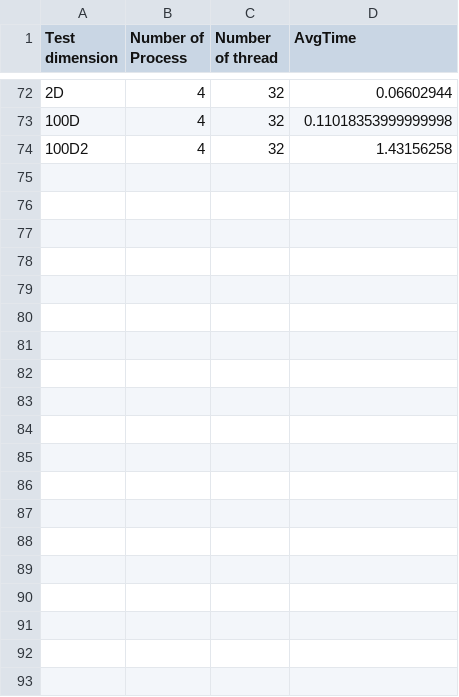
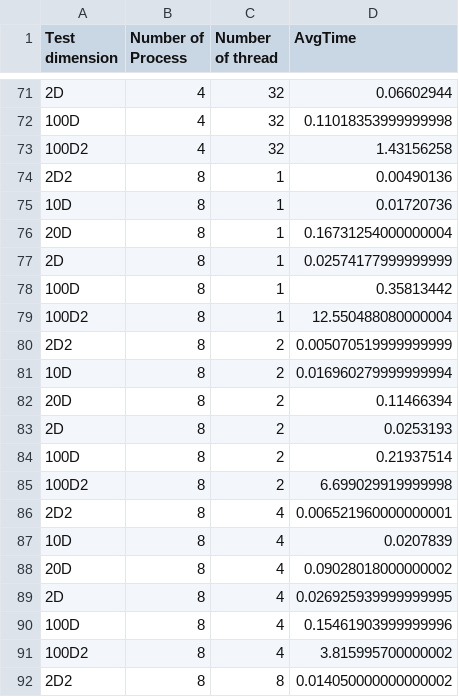
Before and after one commit to ironmask2003/KMEANS_multicore, a CSV file: omp_mpi.csv, drawn as a sheet; only a part is shown, gaps mark what is left out; the diff covers the shown part only.

```diff
--- a/omp_mpi.csv
+++ b/omp_mpi.csv
@@ -74 +73,20 @@ Test dimension, Number of Process, Number of thread, AvgTime
 100D2, 4, 32, 1.43156258
+2D2, 8, 1, 0.00490136
+10D, 8, 1, 0.01720736
+20D, 8, 1, 0.16731254000000004
+2D, 8, 1, 0.02574177999999999
+100D, 8, 1, 0.35813442
+100D2, 8, 1, 12.550488080000004
+2D2, 8, 2, 0.005070519999999999
+10D, 8, 2, 0.016960279999999994
+20D, 8, 2, 0.11466394
+2D, 8, 2, 0.0253193
+100D, 8, 2, 0.21937514
+100D2, 8, 2, 6.699029919999998
+2D2, 8, 4, 0.006521960000000001
+10D, 8, 4, 0.0207839
+20D, 8, 4, 0.09028018000000002
+2D, 8, 4, 0.026925939999999995
+100D, 8, 4, 0.15461903999999996
+100D2, 8, 4, 3.815995700000002
+2D2, 8, 8, 0.014050000000000002
```
Also changed, not shown: 17 added rows and 1 removed row elsewhere in this file.
